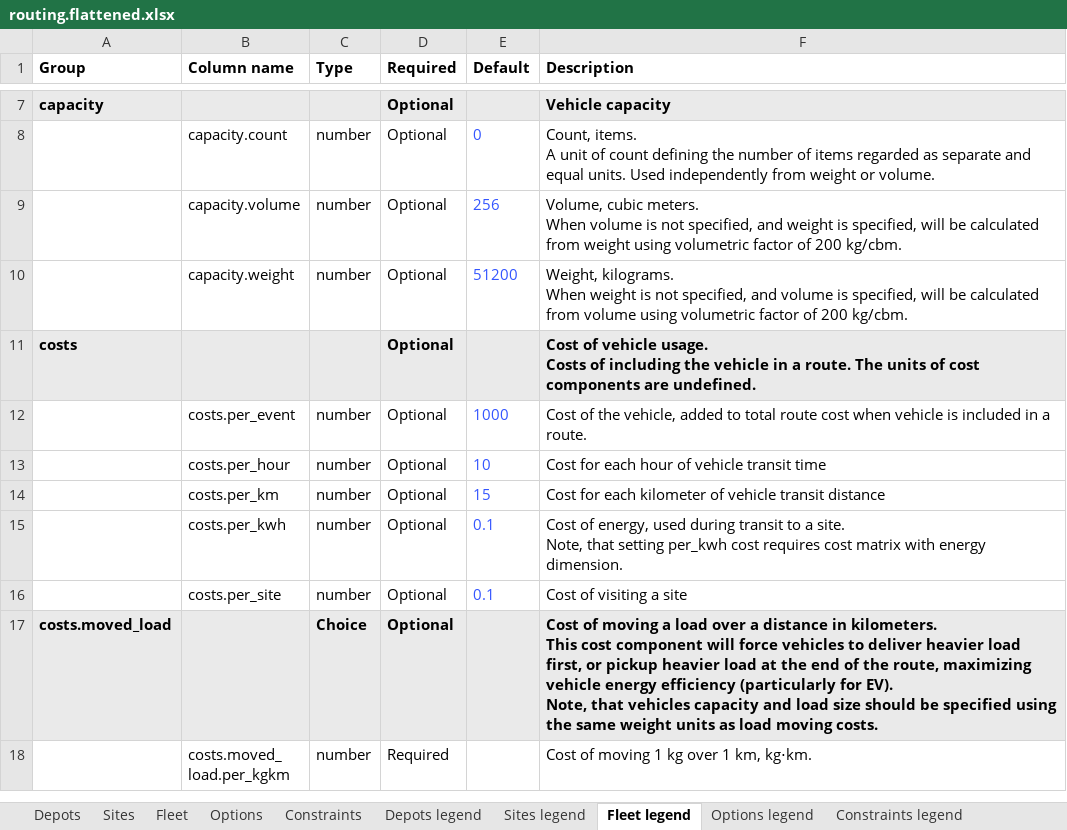
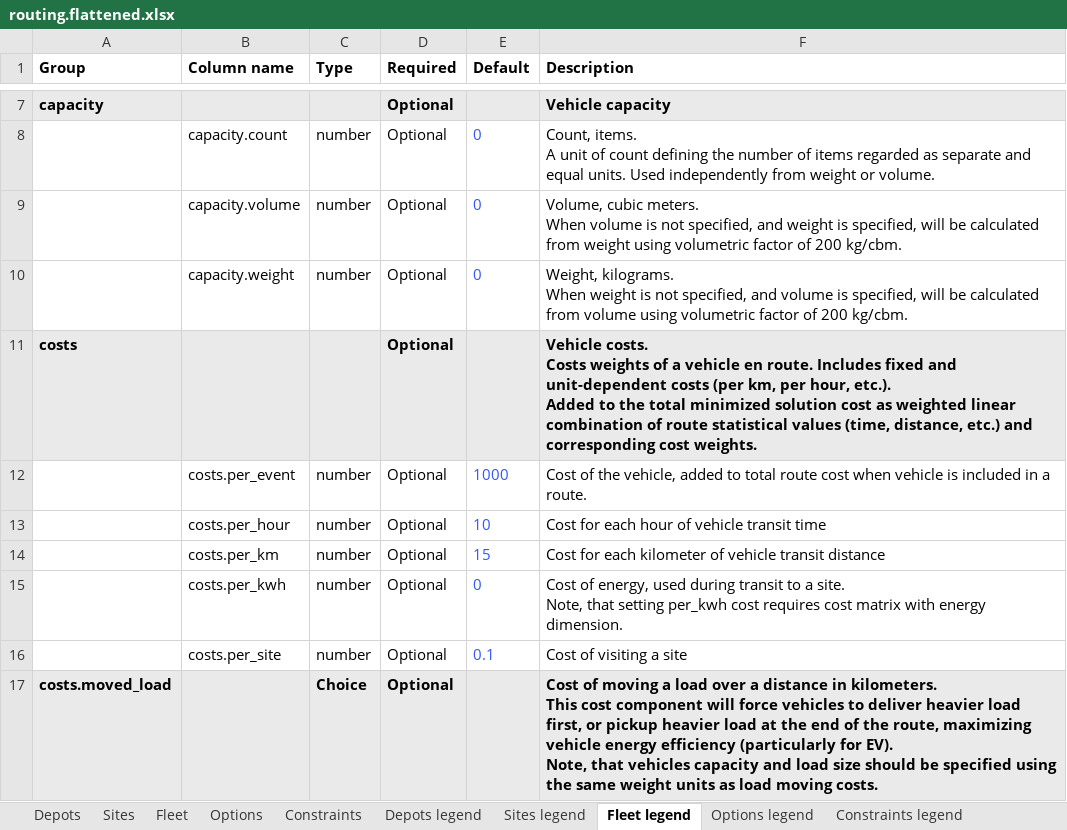
Before and after one commit to routinghub/schema-tools, an Excel workbook: routing.flattened.xlsx, sheet Fleet legend, drawn as a sheet; only a part is shown, gaps mark what is left out; the shorter side is filled out with more unchanged rows; values as stored, in another font and other column widths than the file's, no borders; ↵ is a line break in a cell; the diff names each change by its address in the sheet, - before the commit and + after, or states it on an @@ line.

```diff
--- a/routing.flattened.xlsx (sheet Fleet legend)
+++ b/routing.flattened.xlsx (sheet Fleet legend)
-E9 (Default): 256
+E9 (Default): 0
-E10 (Default): 51200
+E10 (Default): 0
-F11 (Description): Cost of vehicle usage. ↵ Costs of including the vehicle in a route. The units of cost components are undefined.
+F11 (Description): Vehicle costs. ↵ Costs weights of a vehicle en route. Includes fixed and unit-dependent costs (per km, per hour, etc.). ↵ Added to the total minimized solution cost as weighted linear combination of route statistical values (time, distance, etc.) and corresponding cost weights.
-E15 (Default): 0.1
+E15 (Default): 0
```
Also changed, not shown: sheet Options legend, sheet Options, 8 other files.
